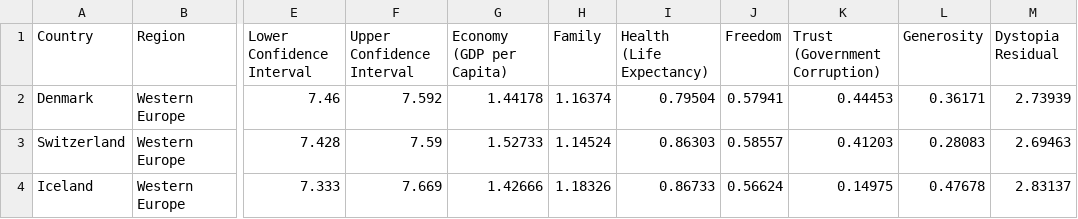
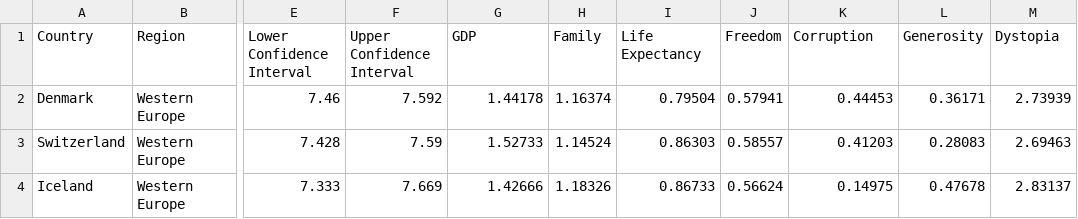
Before and after one commit to hannahestauss/Happiness-Analysis-Vis, a CSV file: 2016.csv, drawn as a sheet; only a part is shown, gaps mark what is left out; the diff names each change by its address in the sheet, - before the commit and + after, or states it on an @@ line.

Commit message:
Update 2016.csv
Signed-off-by: hannahestauss <102190294+hannahestauss@users.noreply.github.com>

```diff
--- a/2016.csv
+++ b/2016.csv
-G1: Economy (GDP per Capita)
+G1: GDP
-I1: Health (Life Expectancy)
+I1: Life Expectancy
-K1: Trust (Government Corruption)
+K1: Corruption
-M1: Dystopia Residual
+M1: Dystopia
```
